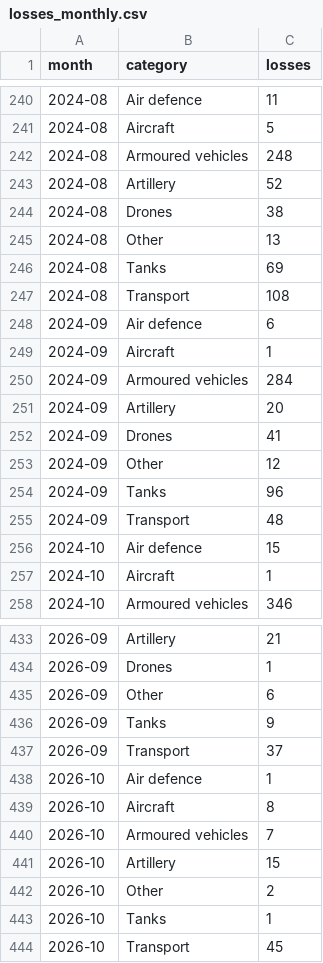
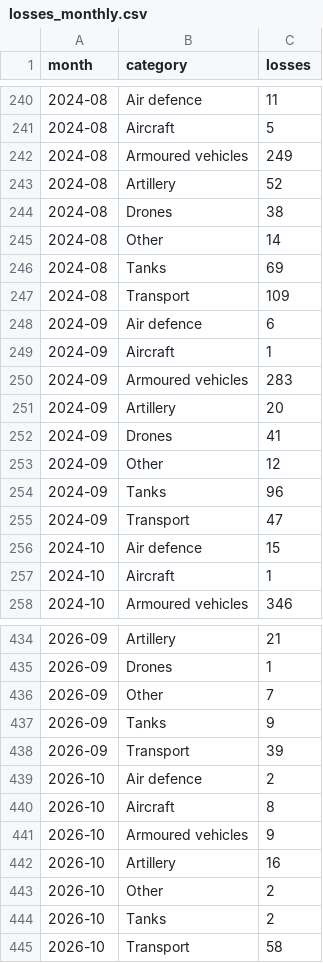
Before and after one commit to thomasdido08-code/burn-rate-index, a CSV file: data/raw/losses_monthly.csv, drawn as a sheet; only a part is shown, gaps mark what is left out; the diff covers the shown part only.

```diff
--- a/data/raw/losses_monthly.csv
+++ b/data/raw/losses_monthly.csv
@@ -241,11 +241,11 @@ month,category,losses
 2024-08,Aircraft,5
-2024-08,Armoured vehicles,248
+2024-08,Armoured vehicles,249
 2024-08,Artillery,52
 2024-08,Drones,38
-2024-08,Other,13
+2024-08,Other,14
 2024-08,Tanks,69
-2024-08,Transport,108
+2024-08,Transport,109
 2024-09,Air defence,6
 2024-09,Aircraft,1
-2024-09,Armoured vehicles,284
+2024-09,Armoured vehicles,283
 2024-09,Artillery,20
@@ -254,3 +254,3 @@ month,category,losses
 2024-09,Tanks,96
-2024-09,Transport,48
+2024-09,Transport,47
 2024-10,Air defence,15
@@ -434,11 +435,11 @@ month,category,losses
 2026-09,Drones,1
-2026-09,Other,6
+2026-09,Other,7
 2026-09,Tanks,9
-2026-09,Transport,37
-2026-10,Air defence,1
+2026-09,Transport,39
+2026-10,Air defence,2
 2026-10,Aircraft,8
-2026-10,Armoured vehicles,7
-2026-10,Artillery,15
+2026-10,Armoured vehicles,9
+2026-10,Artillery,16
 2026-10,Other,2
-2026-10,Tanks,1
-2026-10,Transport,45
+2026-10,Tanks,2
+2026-10,Transport,58
```
Also changed, not shown: 1 added row and 37 edited cells elsewhere in this file, data/raw/matched_losses.csv, 8 other files.
